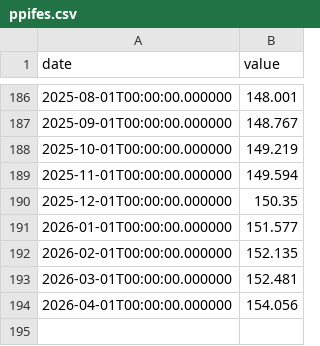
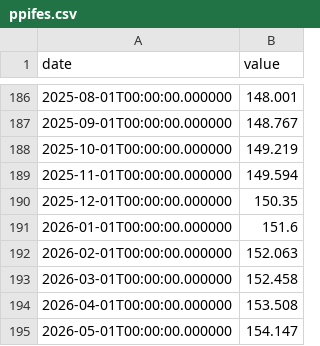
Before and after one commit to fartbagxp/economics, a CSV file: data/raw/ppifes.csv, drawn as a sheet; only a part is shown, gaps mark what is left out.

```diff
--- a/data/raw/ppifes.csv
+++ b/data/raw/ppifes.csv
@@ -190,5 +190,6 @@ date,value
 2025-12-01T00:00:00.000000,150.35
-2026-01-01T00:00:00.000000,151.577
-2026-02-01T00:00:00.000000,152.135
-2026-03-01T00:00:00.000000,152.481
-2026-04-01T00:00:00.000000,154.056
+2026-01-01T00:00:00.000000,151.6
+2026-02-01T00:00:00.000000,152.063
+2026-03-01T00:00:00.000000,152.458
+2026-04-01T00:00:00.000000,153.508
+2026-05-01T00:00:00.000000,154.147
```
Also changed, not shown: data/derived/ppifes_mom.csv, data/derived/ppifes_yoy.csv, 5 other files.
